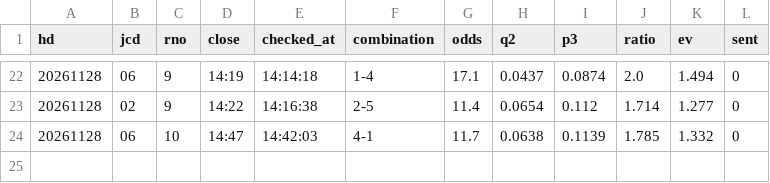
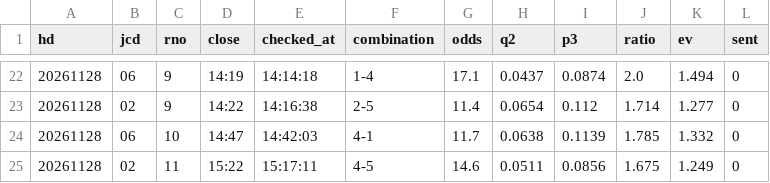
Before and after one commit to tatumibanno-arch/verbose-engine, a CSV file: data/live/log/20261128_s0_2t.csv, drawn as a sheet; only a part is shown, gaps mark what is left out.

```diff
--- a/data/live/log/20261128_s0_2t.csv
+++ b/data/live/log/20261128_s0_2t.csv
@@ -24 +24,2 @@ hd,jcd,rno,close,checked_at,combination,odds,q2,p3,ratio,ev,sent
 20261128,06,10,14:47,14:42:03,4-1,11.7,0.0638,0.1139,1.785,1.332,0
+20261128,02,11,15:22,15:17:11,4-5,14.6,0.0511,0.0856,1.675,1.249,0
```
Also changed, not shown: data/live/log/20261128_s0.csv, data/live/log/20261128_s0_lapone.csv, 3 other files.
